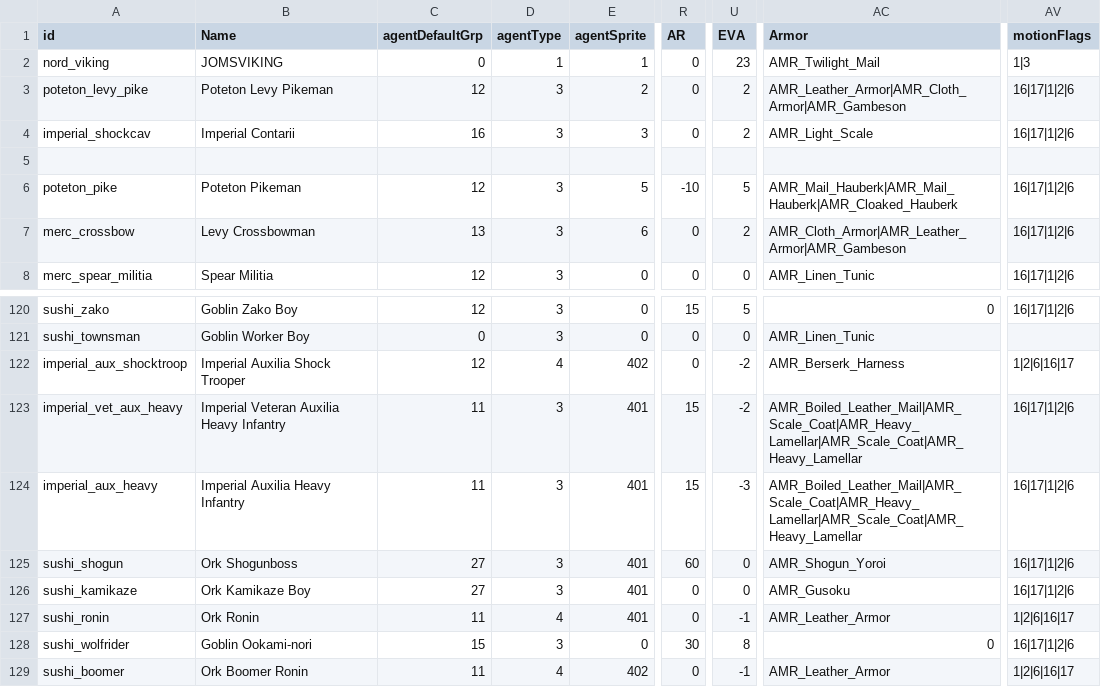
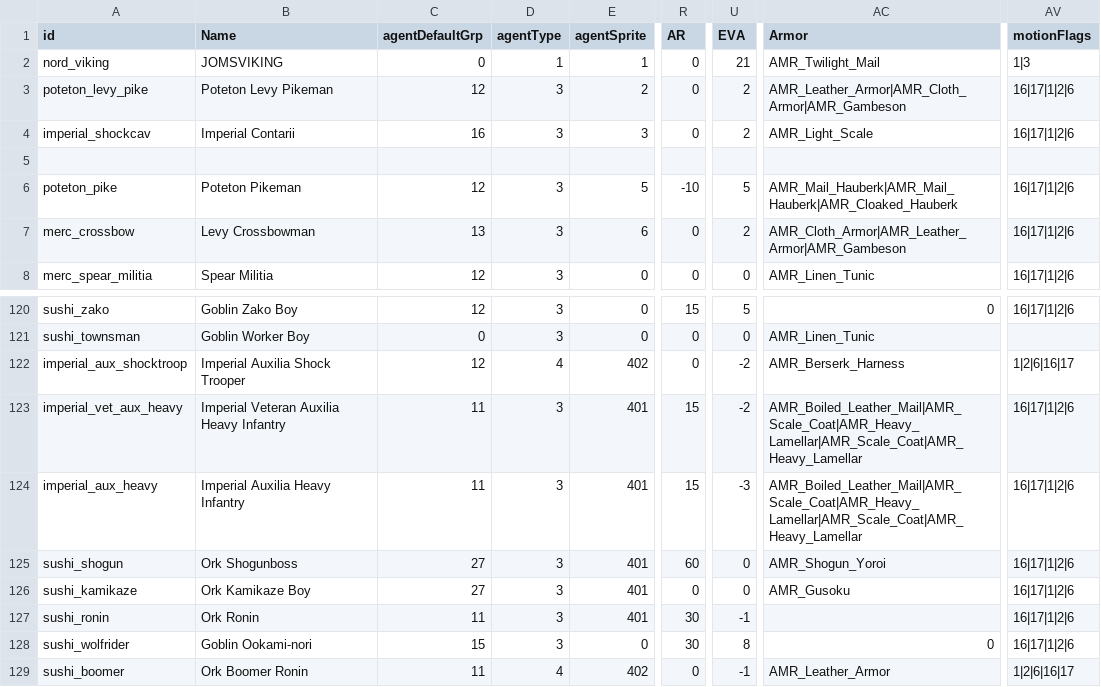
Before and after one commit to TokyoHuskarl/DIS_Legacy_core, a CSV file: source/Modules/Legacy/Data/data_minions.csv, drawn as a sheet; only a part is shown, gaps mark what is left out; the diff names each change by its address in the sheet, - before the commit and + after, or states it on an @@ line.

```diff
--- a/source/Modules/Legacy/Data/data_minions.csv
+++ b/source/Modules/Legacy/Data/data_minions.csv
-U2 (EVA): 23
+U2 (EVA): 21
-D127 (agentType): 4
+D127 (agentType): 3
-R127 (AR): 0
+R127 (AR): 30
-AC127 (Armor): AMR_Leather_Armor
+AC127 (Armor): (empty)
-AV127 (motionFlags): 1|2|6|16|17
+AV127 (motionFlags): 16|17|1|2|6
```
Also changed, not shown: 3 other files.
